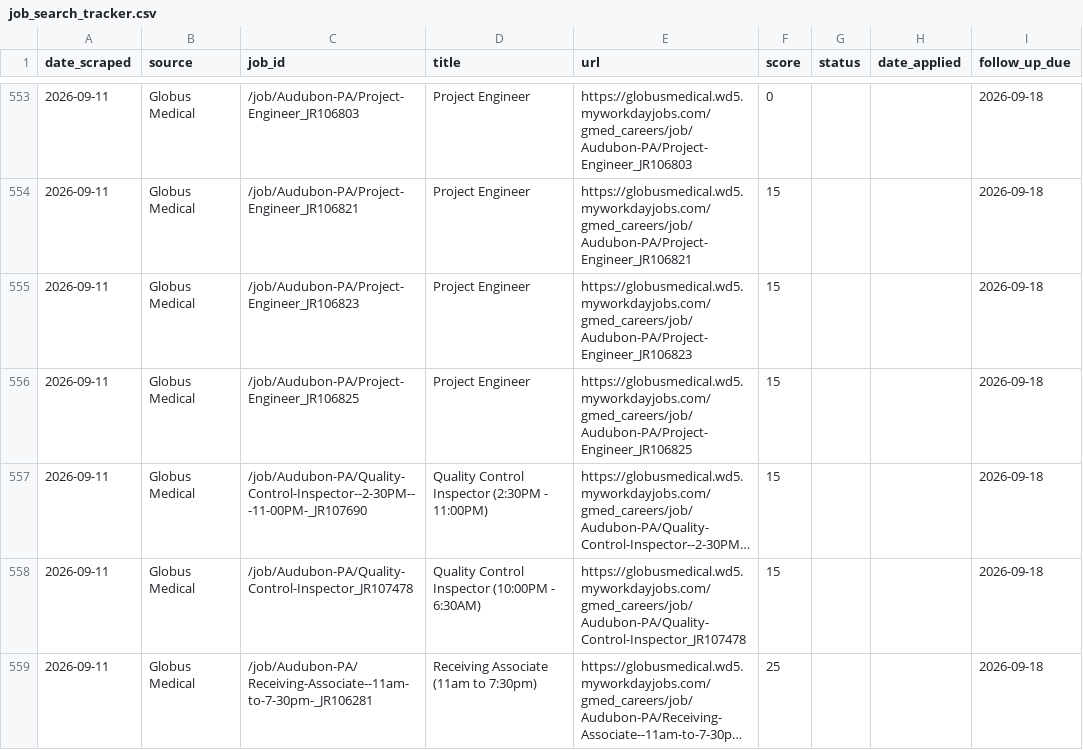
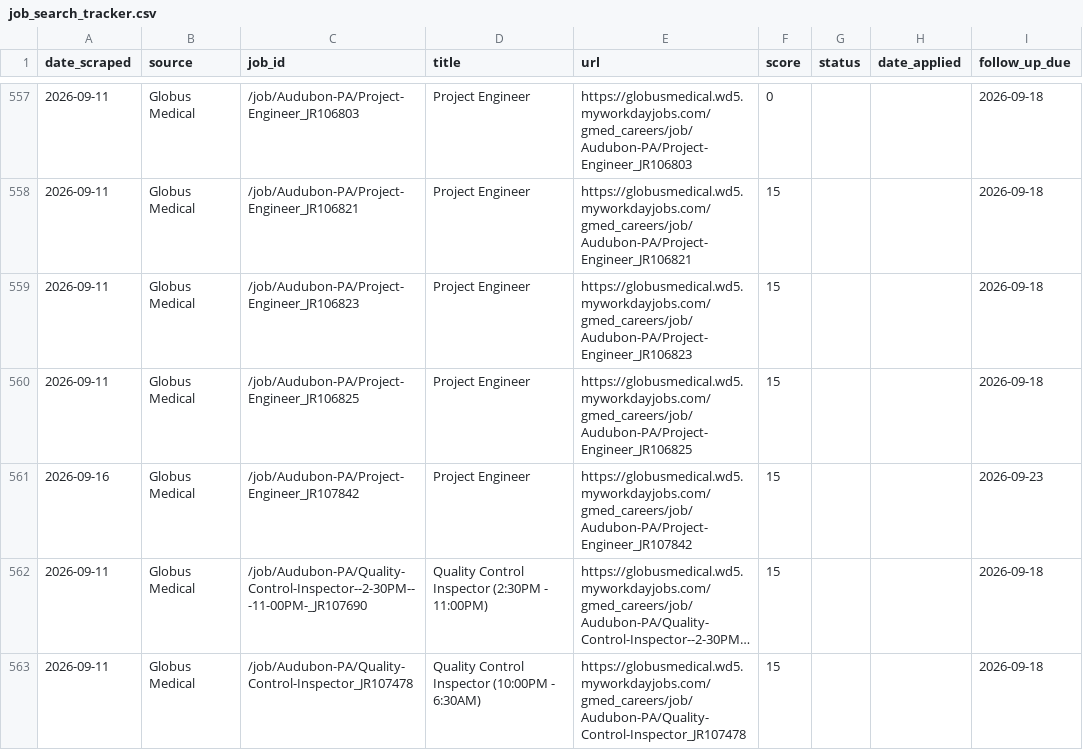
Before and after one commit to niiadjei7/job_monitor, a CSV file: job_search_tracker.csv, drawn as a sheet; only a part is shown, gaps mark what is left out; the shorter side is filled out with more unchanged rows; long unchanged cells end in …; the diff covers the shown part only; the diff names each change by its address in the sheet, - before the commit and + after, or states it on an @@ line.

```diff
--- a/job_search_tracker.csv
+++ b/job_search_tracker.csv
+row 561: 2026-09-16 | Globus Medical | /job/Audubon-PA/Project-Engineer_JR107842 | Project Engineer | https://globusmedical.wd5.myworkdayjobs.com/gmed_careers/job/Audubon-PA/Project-Engineer_JR107842 | 15 |  |  | 2026-09-23
```
Also changed, not shown: 25 added rows and 4 edited cells elsewhere in this file, 1 other file.
